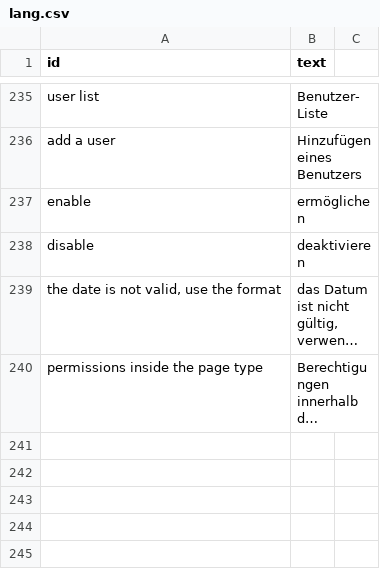
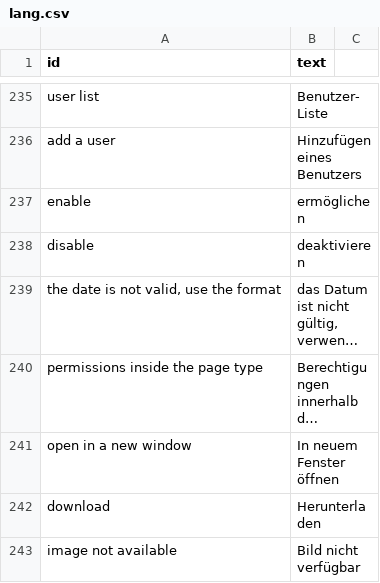
Before and after one commit to speleoalex/finis, a CSV file: src/languages/de/lang.csv, drawn as a sheet; only a part is shown, gaps mark what is left out; long unchanged cells end in …; the diff names each change by its address in the sheet, - before the commit and + after, or states it on an @@ line.

```diff
--- a/src/languages/de/lang.csv
+++ b/src/languages/de/lang.csv
+row 241: open in a new window | In neuem Fenster öffnen
+row 242: download | Herunterladen
+row 243: image not available | Bild nicht verfügbar
```
Also changed, not shown: src/languages/es/lang.csv, src/languages/fr/lang.csv, 4 other files.
